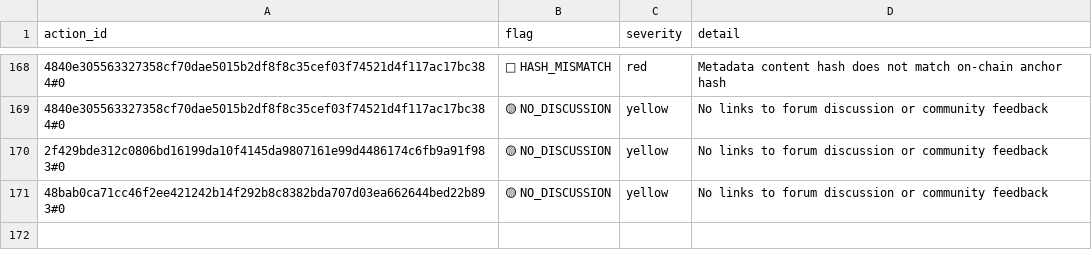
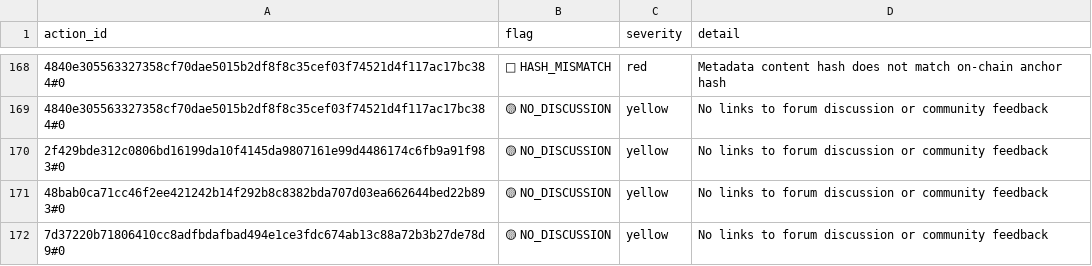
Before and after one commit to BEACNpool/beacn-drep-resources, a CSV file: data/input/governance/governance_action_flags.csv, drawn as a sheet; only a part is shown, gaps mark what is left out; the diff names each change by its address in the sheet, - before the commit and + after, or states it on an @@ line.

```diff
--- a/data/input/governance/governance_action_flags.csv
+++ b/data/input/governance/governance_action_flags.csv
+row 172: 7d37220b71806410cc8adfbdafbad494e1ce3fdc674ab13c88a72b3b27de78d9#0 | 🟡 NO_DISCUSSION | yellow | No links to forum discussion or community feedback
```
Also changed, not shown: data/input/governance/anchor_documents_index.csv, data/input/governance/decision_support/vote_readiness_matrix.csv, 10 other files.
